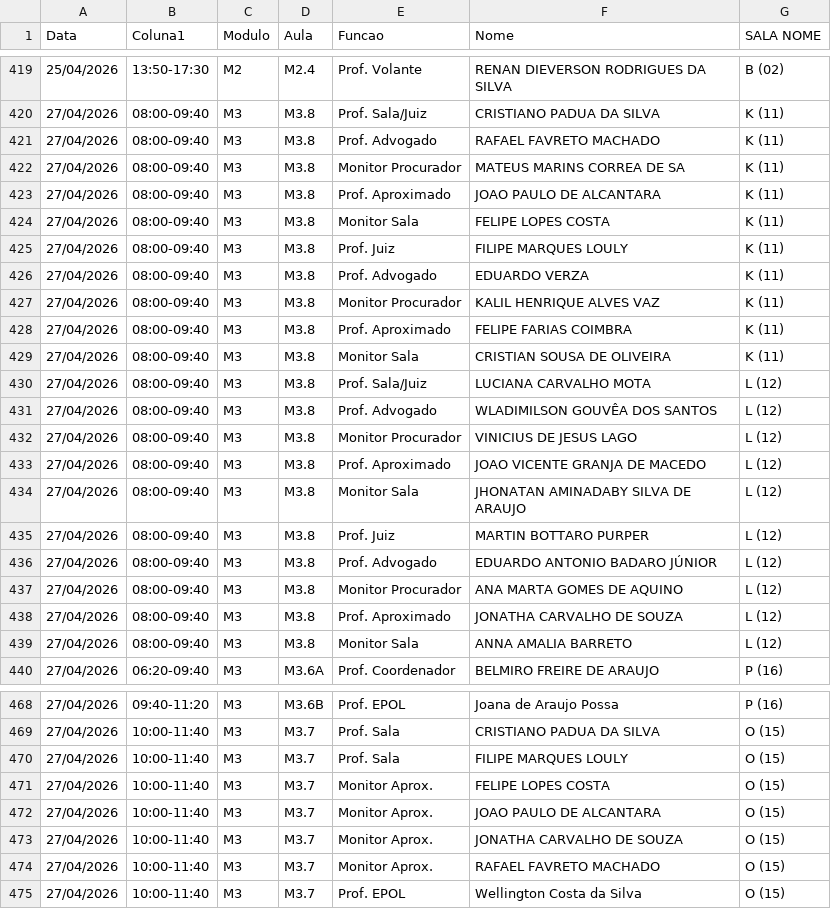
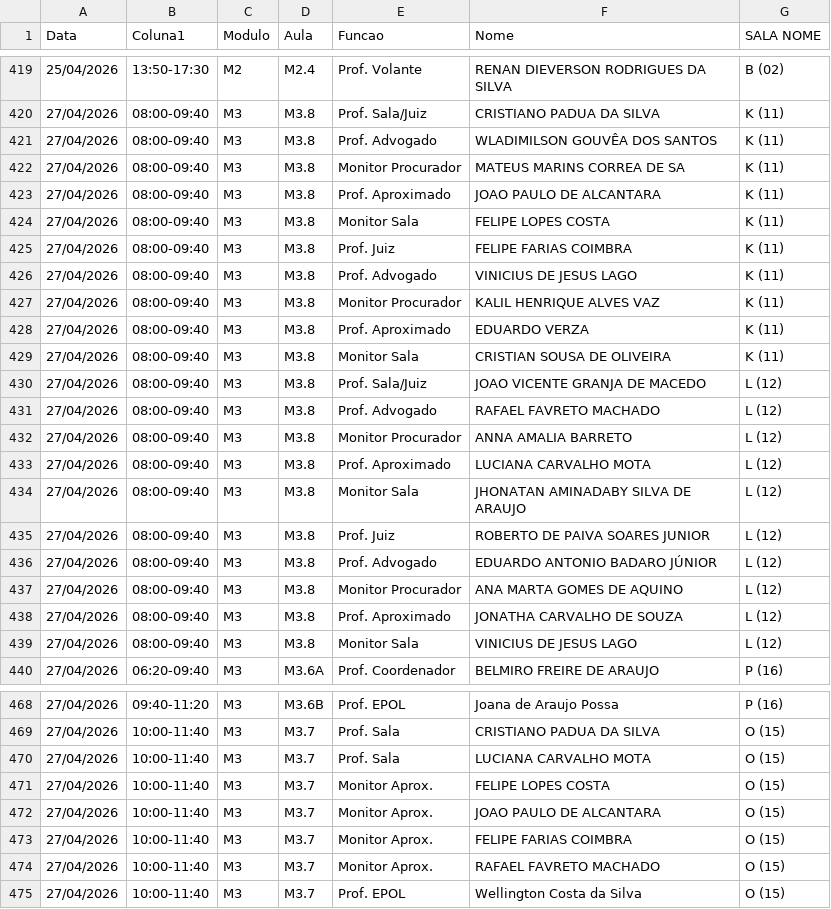
Before and after one commit to marcelmfpm-ai/painel-professores-2, a CSV file: escalas.csv, drawn as a sheet; only a part is shown, gaps mark what is left out; the diff covers the shown part only.

Commit message:
Add files via upload

```diff
--- a/escalas.csv
+++ b/escalas.csv
@@ -420,3 +420,3 @@ Data;Coluna1;Modulo;Aula;Funcao;Nome;SALA NOME
 27/04/2026;08:00-09:40;M3;M3.8;Prof. Sala/Juiz;CRISTIANO PADUA DA SILVA;K (11)
-27/04/2026;08:00-09:40;M3;M3.8;Prof. Advogado;RAFAEL FAVRETO MACHADO;K (11)
+27/04/2026;08:00-09:40;M3;M3.8;Prof. Advogado;WLADIMILSON GOUVÊA DOS SANTOS;K (11)
 27/04/2026;08:00-09:40;M3;M3.8;Monitor Procurador;MATEUS MARINS CORREA DE SA;K (11)
@@ -424,13 +424,13 @@ Data;Coluna1;Modulo;Aula;Funcao;Nome;SALA NOME
 27/04/2026;08:00-09:40;M3;M3.8;Monitor Sala;FELIPE LOPES COSTA;K (11)
-27/04/2026;08:00-09:40;M3;M3.8;Prof. Juiz;FILIPE MARQUES LOULY;K (11)
-27/04/2026;08:00-09:40;M3;M3.8;Prof. Advogado;EDUARDO VERZA;K (11)
+27/04/2026;08:00-09:40;M3;M3.8;Prof. Juiz;FELIPE FARIAS COIMBRA;K (11)
+27/04/2026;08:00-09:40;M3;M3.8;Prof. Advogado;VINICIUS DE JESUS LAGO;K (11)
 27/04/2026;08:00-09:40;M3;M3.8;Monitor Procurador;KALIL HENRIQUE ALVES VAZ;K (11)
-27/04/2026;08:00-09:40;M3;M3.8;Prof. Aproximado;FELIPE FARIAS COIMBRA;K (11)
+27/04/2026;08:00-09:40;M3;M3.8;Prof. Aproximado;EDUARDO VERZA;K (11)
 27/04/2026;08:00-09:40;M3;M3.8;Monitor Sala;CRISTIAN SOUSA DE OLIVEIRA;K (11)
-27/04/2026;08:00-09:40;M3;M3.8;Prof. Sala/Juiz;LUCIANA CARVALHO MOTA;L (12)
-27/04/2026;08:00-09:40;M3;M3.8;Prof. Advogado;WLADIMILSON GOUVÊA DOS SANTOS;L (12)
-27/04/2026;08:00-09:40;M3;M3.8;Monitor Procurador;VINICIUS DE JESUS LAGO;L (12)
-27/04/2026;08:00-09:40;M3;M3.8;Prof. Aproximado;JOAO VICENTE GRANJA DE MACEDO;L (12)
+27/04/2026;08:00-09:40;M3;M3.8;Prof. Sala/Juiz;JOAO VICENTE GRANJA DE MACEDO;L (12)
+27/04/2026;08:00-09:40;M3;M3.8;Prof. Advogado;RAFAEL FAVRETO MACHADO;L (12)
+27/04/2026;08:00-09:40;M3;M3.8;Monitor Procurador;ANNA AMALIA BARRETO;L (12)
+27/04/2026;08:00-09:40;M3;M3.8;Prof. Aproximado;LUCIANA CARVALHO MOTA;L (12)
 27/04/2026;08:00-09:40;M3;M3.8;Monitor Sala;JHONATAN AMINADABY SILVA DE ARAUJO;L (12)
-27/04/2026;08:00-09:40;M3;M3.8;Prof. Juiz;MARTIN BOTTARO PURPER;L (12)
+27/04/2026;08:00-09:40;M3;M3.8;Prof. Juiz;ROBERTO DE PAIVA SOARES JUNIOR;L (12)
 27/04/2026;08:00-09:40;M3;M3.8;Prof. Advogado;EDUARDO ANTONIO BADARO JÚNIOR;L (12)
@@ -438,3 +438,3 @@ Data;Coluna1;Modulo;Aula;Funcao;Nome;SALA NOME
 27/04/2026;08:00-09:40;M3;M3.8;Prof. Aproximado;JONATHA CARVALHO DE SOUZA;L (12)
-27/04/2026;08:00-09:40;M3;M3.8;Monitor Sala;ANNA AMALIA BARRETO;L (12)
+27/04/2026;08:00-09:40;M3;M3.8;Monitor Sala;VINICIUS DE JESUS LAGO;L (12)
 27/04/2026;06:20-09:40;M3;M3.6A;Prof. Coordenador;BELMIRO FREIRE DE ARAUJO;P (16)
@@ -469,6 +469,6 @@ Data;Coluna1;Modulo;Aula;Funcao;Nome;SALA NOME
 27/04/2026;10:00-11:40;M3;M3.7;Prof. Sala;CRISTIANO PADUA DA SILVA;O (15)
-27/04/2026;10:00-11:40;M3;M3.7;Prof. Sala;FILIPE MARQUES LOULY;O (15)
+27/04/2026;10:00-11:40;M3;M3.7;Prof. Sala;LUCIANA CARVALHO MOTA;O (15)
 27/04/2026;10:00-11:40;M3;M3.7;Monitor Aprox.;FELIPE LOPES COSTA;O (15)
 27/04/2026;10:00-11:40;M3;M3.7;Monitor Aprox.;JOAO PAULO DE ALCANTARA;O (15)
-27/04/2026;10:00-11:40;M3;M3.7;Monitor Aprox.;JONATHA CARVALHO DE SOUZA;O (15)
+27/04/2026;10:00-11:40;M3;M3.7;Monitor Aprox.;FELIPE FARIAS COIMBRA;O (15)
 27/04/2026;10:00-11:40;M3;M3.7;Monitor Aprox.;RAFAEL FAVRETO MACHADO;O (15)
```
Also changed, not shown: 14 edited cells elsewhere in this file.
